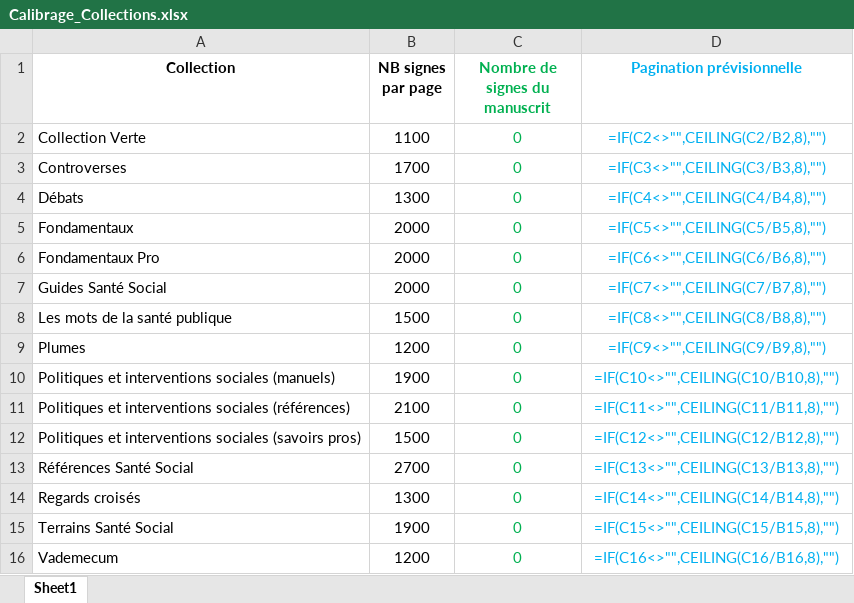
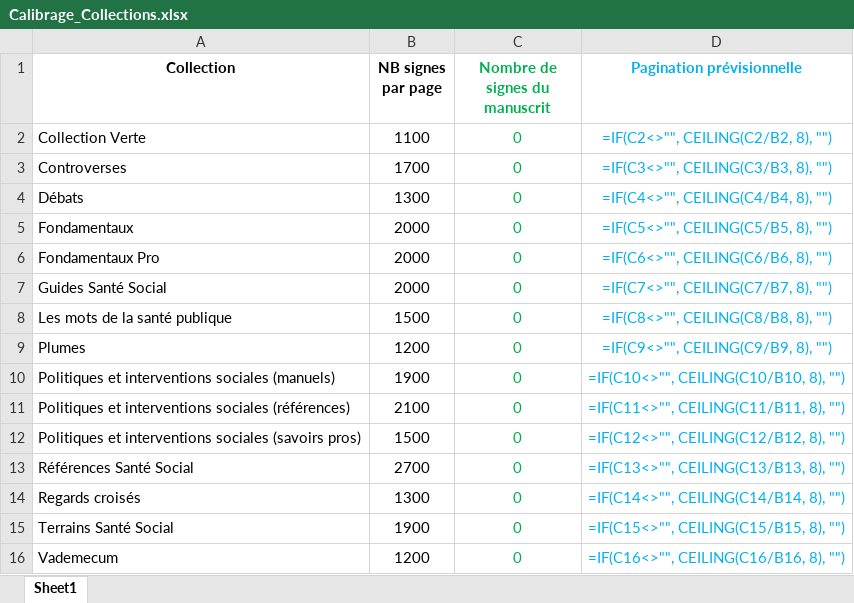
Before and after one commit to BillyNovGit/calibrage, an Excel workbook: Calibrage_Collections.xlsx, sheet Sheet1, drawn as a sheet; values as stored, in another font and other column widths than the file's, no borders; formulas are shown in place of their values; the diff names each change by its address in the sheet, - before the commit and + after, or states it on an @@ line.

Commit message:
Add files via upload

```diff
--- a/Calibrage_Collections.xlsx (sheet Sheet1)
+++ b/Calibrage_Collections.xlsx (sheet Sheet1)
-D2 (Pagination prévisionnelle): =IF(C2<>"",CEILING(C2/B2,8),"")
+D2 (Pagination prévisionnelle): =IF(C2<>"", CEILING(C2/B2, 8), "")
-D3 (Pagination prévisionnelle): =IF(C3<>"",CEILING(C3/B3,8),"")
+D3 (Pagination prévisionnelle): =IF(C3<>"", CEILING(C3/B3, 8), "")
-D4 (Pagination prévisionnelle): =IF(C4<>"",CEILING(C4/B4,8),"")
+D4 (Pagination prévisionnelle): =IF(C4<>"", CEILING(C4/B4, 8), "")
-D5 (Pagination prévisionnelle): =IF(C5<>"",CEILING(C5/B5,8),"")
+D5 (Pagination prévisionnelle): =IF(C5<>"", CEILING(C5/B5, 8), "")
-D6 (Pagination prévisionnelle): =IF(C6<>"",CEILING(C6/B6,8),"")
+D6 (Pagination prévisionnelle): =IF(C6<>"", CEILING(C6/B6, 8), "")
-D7 (Pagination prévisionnelle): =IF(C7<>"",CEILING(C7/B7,8),"")
+D7 (Pagination prévisionnelle): =IF(C7<>"", CEILING(C7/B7, 8), "")
-D8 (Pagination prévisionnelle): =IF(C8<>"",CEILING(C8/B8,8),"")
+D8 (Pagination prévisionnelle): =IF(C8<>"", CEILING(C8/B8, 8), "")
-D9 (Pagination prévisionnelle): =IF(C9<>"",CEILING(C9/B9,8),"")
+D9 (Pagination prévisionnelle): =IF(C9<>"", CEILING(C9/B9, 8), "")
-D10 (Pagination prévisionnelle): =IF(C10<>"",CEILING(C10/B10,8),"")
+D10 (Pagination prévisionnelle): =IF(C10<>"", CEILING(C10/B10, 8), "")
-D11 (Pagination prévisionnelle): =IF(C11<>"",CEILING(C11/B11,8),"")
+D11 (Pagination prévisionnelle): =IF(C11<>"", CEILING(C11/B11, 8), "")
-D12 (Pagination prévisionnelle): =IF(C12<>"",CEILING(C12/B12,8),"")
+D12 (Pagination prévisionnelle): =IF(C12<>"", CEILING(C12/B12, 8), "")
-D13 (Pagination prévisionnelle): =IF(C13<>"",CEILING(C13/B13,8),"")
+D13 (Pagination prévisionnelle): =IF(C13<>"", CEILING(C13/B13, 8), "")
-D14 (Pagination prévisionnelle): =IF(C14<>"",CEILING(C14/B14,8),"")
+D14 (Pagination prévisionnelle): =IF(C14<>"", CEILING(C14/B14, 8), "")
-D15 (Pagination prévisionnelle): =IF(C15<>"",CEILING(C15/B15,8),"")
+D15 (Pagination prévisionnelle): =IF(C15<>"", CEILING(C15/B15, 8), "")
-D16 (Pagination prévisionnelle): =IF(C16<>"",CEILING(C16/B16,8),"")
+D16 (Pagination prévisionnelle): =IF(C16<>"", CEILING(C16/B16, 8), "")
```
